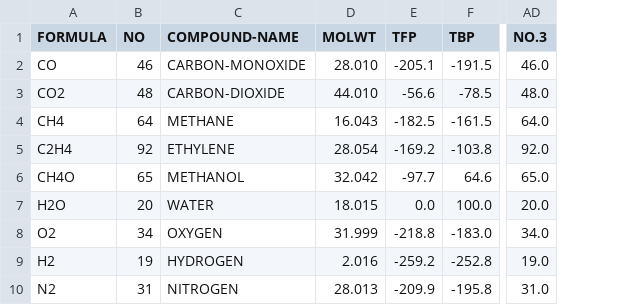
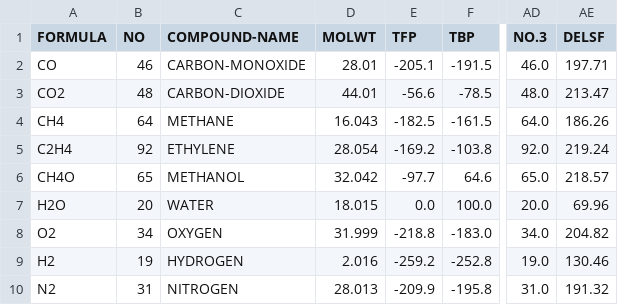
Before and after one commit to goke-ai/thermochem, a CSV file: gasif_data.csv, drawn as a sheet; only a part is shown, gaps mark what is left out; the diff names each change by its address in the sheet, - before the commit and + after, or states it on an @@ line.

Commit message:
Add gasif

```diff
--- a/gasif_data.csv
+++ b/gasif_data.csv
+column AE (DELSF), rows 2-10: 197.71 | 213.47 | 186.26 | 219.24 | 218.57 | 69.96 | 204.82 | 130.46 | 191.32
-D2 (MOLWT): 28.010
+D2 (MOLWT): 28.01
-D3 (MOLWT): 44.010
+D3 (MOLWT): 44.01
```
Also changed, not shown: 10 other files.
